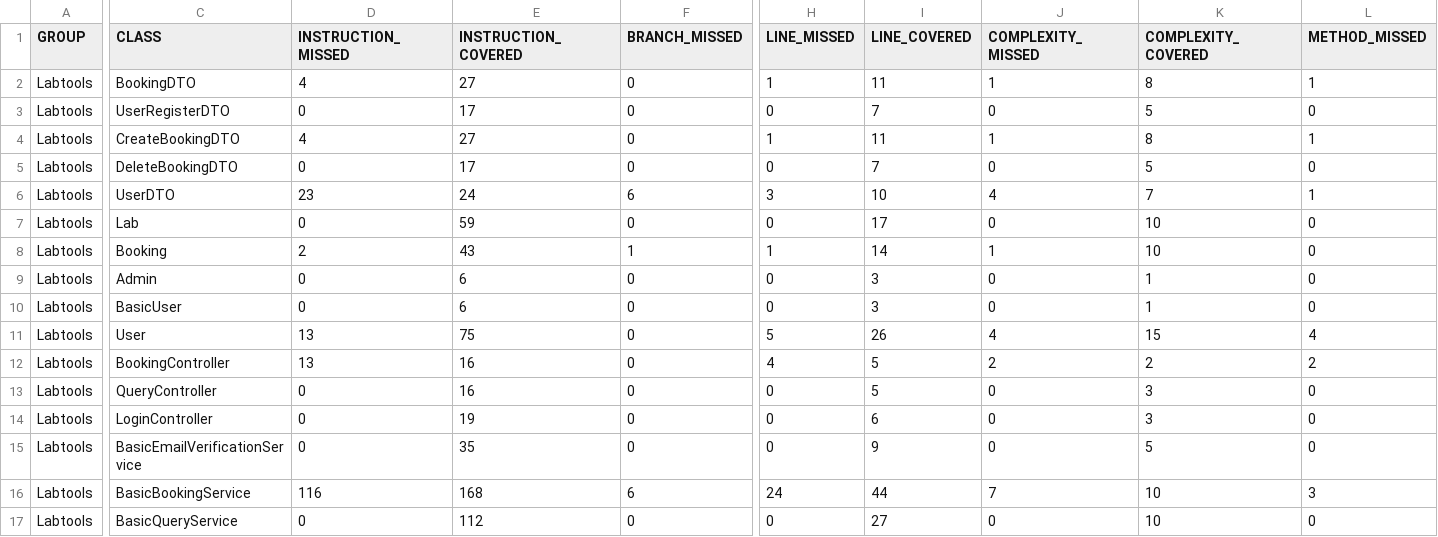
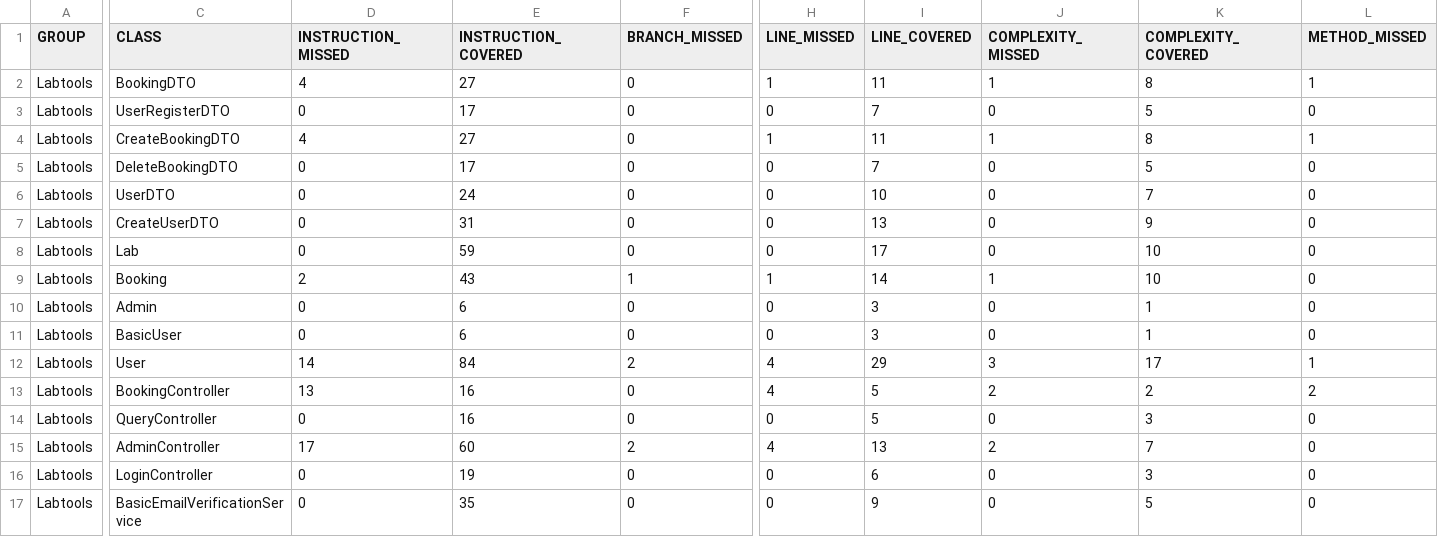
Before and after one commit to T-800-Squad/Skynet2.0Back, a CSV file: target/site/jacoco/jacoco.csv, drawn as a sheet; only a part is shown, gaps mark what is left out; the shorter side is filled out with more unchanged rows; addresses are those after the commit; rows hold the shown columns only; the diff covers the shown part only; the diff names each change by its address in the sheet, - before the commit and + after, or states it on an @@ line.

```diff
--- a/target/site/jacoco/jacoco.csv
+++ b/target/site/jacoco/jacoco.csv
-D6 (INSTRUCTION_MISSED): 23
+D6 (INSTRUCTION_MISSED): 0
-F6 (BRANCH_MISSED): 6
+F6 (BRANCH_MISSED): 0
-H6 (LINE_MISSED): 3
+H6 (LINE_MISSED): 0
-J6 (COMPLEXITY_MISSED): 4
+J6 (COMPLEXITY_MISSED): 0
-L6 (METHOD_MISSED): 1
+L6 (METHOD_MISSED): 0
+row 7: Labtools | CreateUserDTO | 0 | 31 | 0 | 0 | 13 | 0 | 9 | 0
-D12 (INSTRUCTION_MISSED): 13
+D12 (INSTRUCTION_MISSED): 14
-E12 (INSTRUCTION_COVERED): 75
+E12 (INSTRUCTION_COVERED): 84
-F12 (BRANCH_MISSED): 0
+F12 (BRANCH_MISSED): 2
-H12 (LINE_MISSED): 5
+H12 (LINE_MISSED): 4
-I12 (LINE_COVERED): 26
+I12 (LINE_COVERED): 29
-J12 (COMPLEXITY_MISSED): 4
+J12 (COMPLEXITY_MISSED): 3
-K12 (COMPLEXITY_COVERED): 15
+K12 (COMPLEXITY_COVERED): 17
-L12 (METHOD_MISSED): 4
+L12 (METHOD_MISSED): 1
+row 15: Labtools | AdminController | 17 | 60 | 2 | 4 | 13 | 2 | 7 | 0
```
Also changed, not shown: 2 added rows and 22 edited cells elsewhere in this file, 50 other files.
